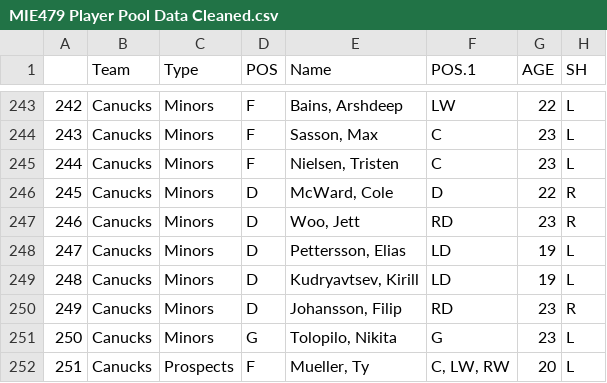
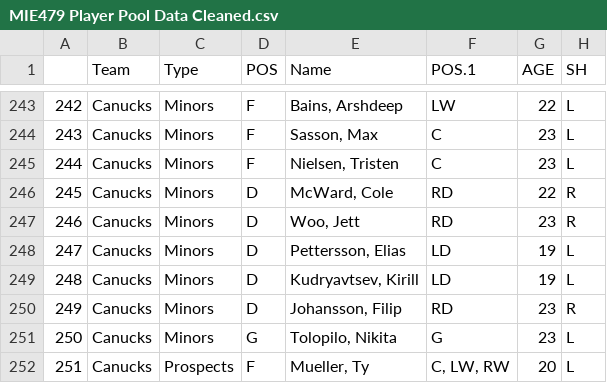
Before and after one commit to hinayatali9/EMSF_CAPSTONE, a CSV file: Prospect Pool/MIE479 Player Pool Data Cleaned.csv, drawn as a sheet; only a part is shown, gaps mark what is left out; the diff names each change by its address in the sheet, - before the commit and + after, or states it on an @@ line.

Commit message:
Fixed a defender position from D to RD based on shot

```diff
--- a/Prospect Pool/MIE479 Player Pool Data Cleaned.csv
+++ b/Prospect Pool/MIE479 Player Pool Data Cleaned.csv
-F246 (POS.1): D
+F246 (POS.1): RD
```
